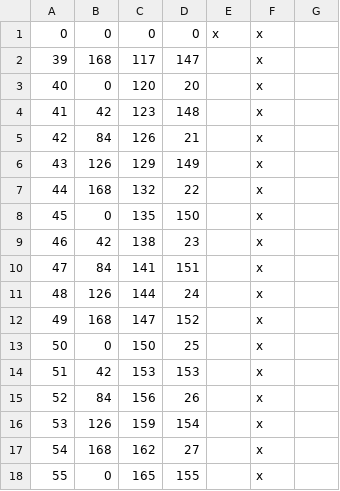
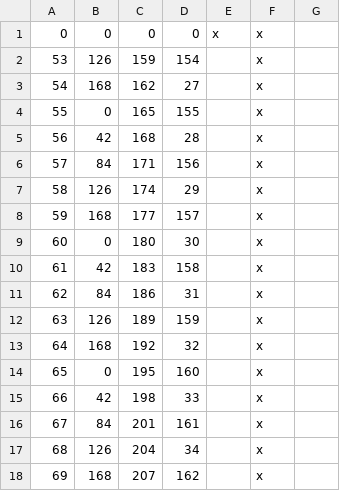
Before and after one commit to hamzah-hayat/the-lost-star, a CSV file: The_Lost_Star/map_data/definition_unused.csv, drawn as a sheet; only a part is shown; the shorter side is filled out with more unchanged rows; the diff names each change by its address in the sheet, - before the commit and + after, or states it on an @@ line.

```diff
--- a/The_Lost_Star/map_data/definition_unused.csv
+++ b/The_Lost_Star/map_data/definition_unused.csv
-row 2: 39 | 168 | 117 | 147 |  | x
-row 3: 40 | 0 | 120 | 20 |  | x
-row 4: 41 | 42 | 123 | 148 |  | x
-row 5: 42 | 84 | 126 | 21 |  | x
-row 6: 43 | 126 | 129 | 149 |  | x
-row 7: 44 | 168 | 132 | 22 |  | x
-row 8: 45 | 0 | 135 | 150 |  | x
-row 9: 46 | 42 | 138 | 23 |  | x
-row 10: 47 | 84 | 141 | 151 |  | x
-row 11: 48 | 126 | 144 | 24 |  | x
-row 12: 49 | 168 | 147 | 152 |  | x
-row 13: 50 | 0 | 150 | 25 |  | x
-row 14: 51 | 42 | 153 | 153 |  | x
-row 15: 52 | 84 | 156 | 26 |  | x
```
Also changed, not shown: The_Lost_Star/map_data/definition.csv, 7 other files.
